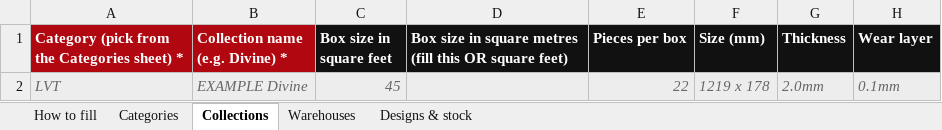
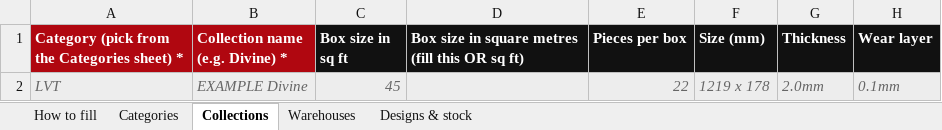
Before and after one commit to Sandy-zippy/kickscale-landing, an Excel workbook: ego/EGO-Inventory-Upload-Template.xlsx, sheet Collections, drawn as a sheet; values as stored, in another font and other column widths than the file's, no borders; the diff names each change by its address in the sheet, - before the commit and + after, or states it on an @@ line.

```diff
--- a/ego/EGO-Inventory-Upload-Template.xlsx (sheet Collections)
+++ b/ego/EGO-Inventory-Upload-Template.xlsx (sheet Collections)
-C1: Box size in square feet
+C1: Box size in sq ft
-D1: …this OR square feet)
+D1: …this OR sq ft)
```
Also changed, not shown: sheet How to fill, sheet Designs & stock, ego/Big-E-Upload-Template.xlsx, ego/EGO-Premium-Upload-Template.xlsx, 5 other files.
